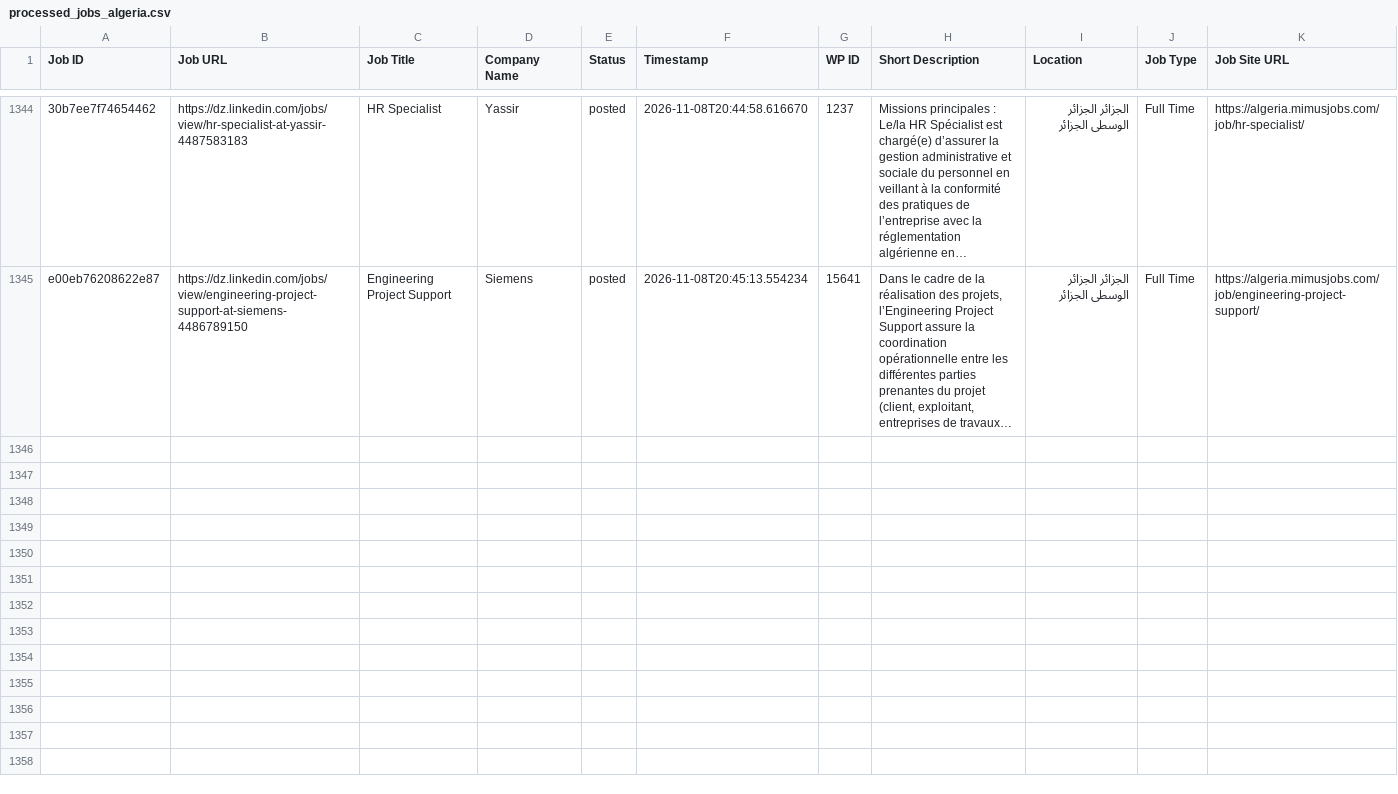
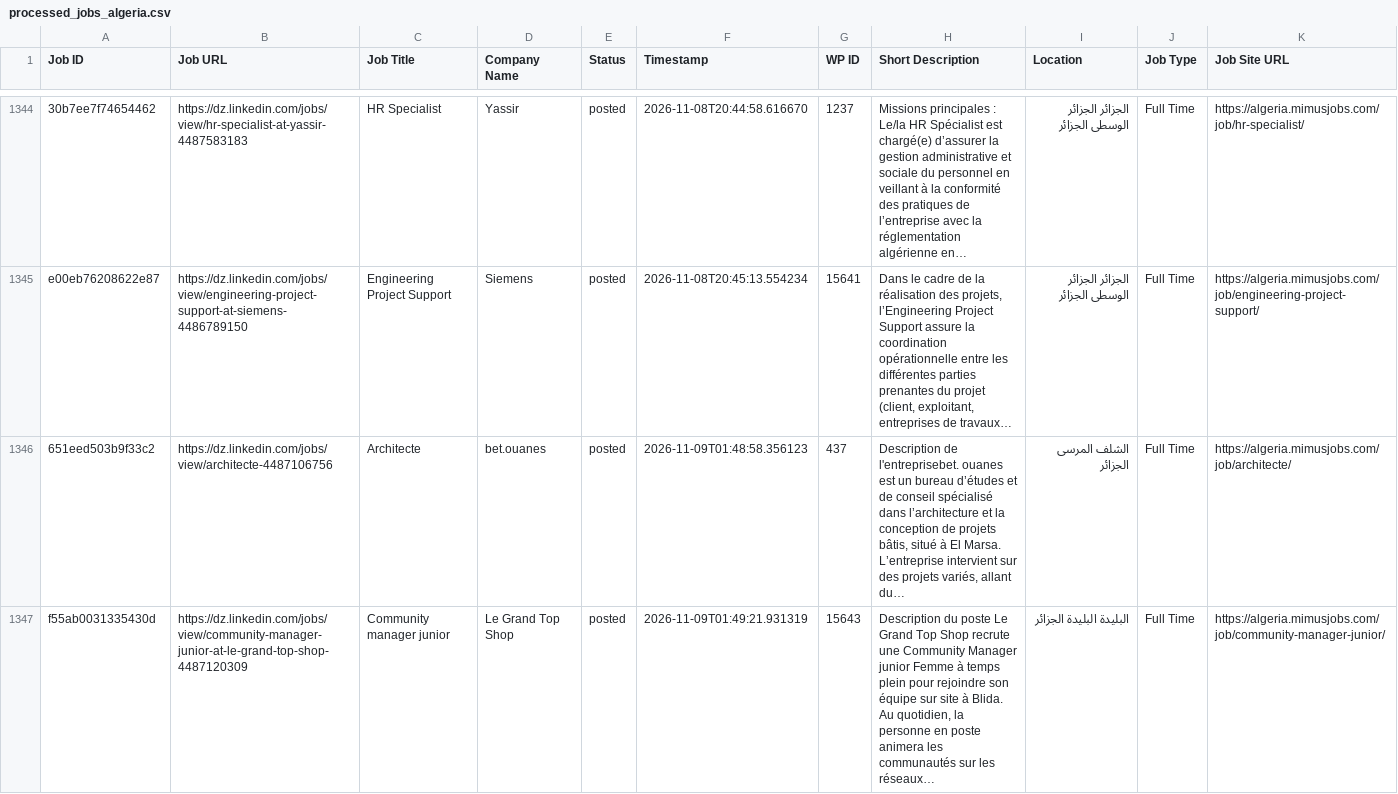
Before and after one commit to projectfetcher/dz, a CSV file: processed_jobs_algeria.csv, drawn as a sheet; only a part is shown, gaps mark what is left out; the diff covers the shown part only; the diff names each change by its address in the sheet, - before the commit and + after, or states it on an @@ line.

```diff
--- a/processed_jobs_algeria.csv
+++ b/processed_jobs_algeria.csv
+row 1346: 651eed503b9f33c2 | https://dz.linkedin.com/jobs/view/architecte-4487106756 | Architecte | bet.ouanes | posted | 2026-11-09T01:48:58.356123 | 437 | Description de l'entreprisebet. ouanes est un bureau d’études et de conseil spécialisé dans l’architecture et la conception de projets bâtis, situé à El Marsa. L’entreprise intervient sur des projets variés, allant du… | الشلف المرسى الجزائر | Full Time | https://algeria.mimusjobs.com/job/architecte/
+row 1347: f55ab0031335430d | https://dz.linkedin.com/jobs/view/community-manager-junior-at-le-grand-top-shop-4487120309 | Community manager junior | Le Grand Top Shop | posted | 2026-11-09T01:49:21.931319 | 15643 | Description du poste Le Grand Top Shop recrute une Community Manager junior Femme à temps plein pour rejoindre son équipe sur site à Blida. Au quotidien, la personne en poste animera les communautés sur les réseaux… | البليدة البليدة الجزائر | Full Time | https://algeria.mimusjobs.com/job/community-manager-junior/
```
Also changed, not shown: 2 added rows elsewhere in this file.
